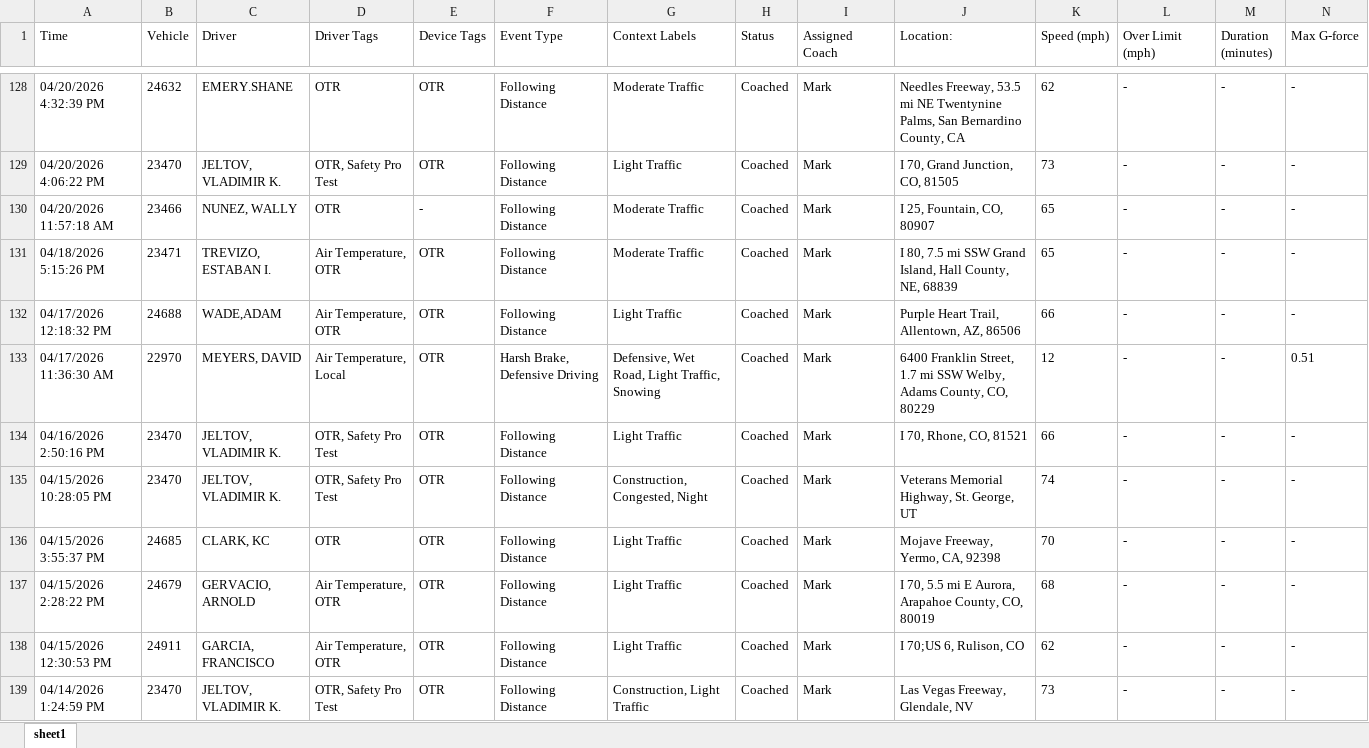
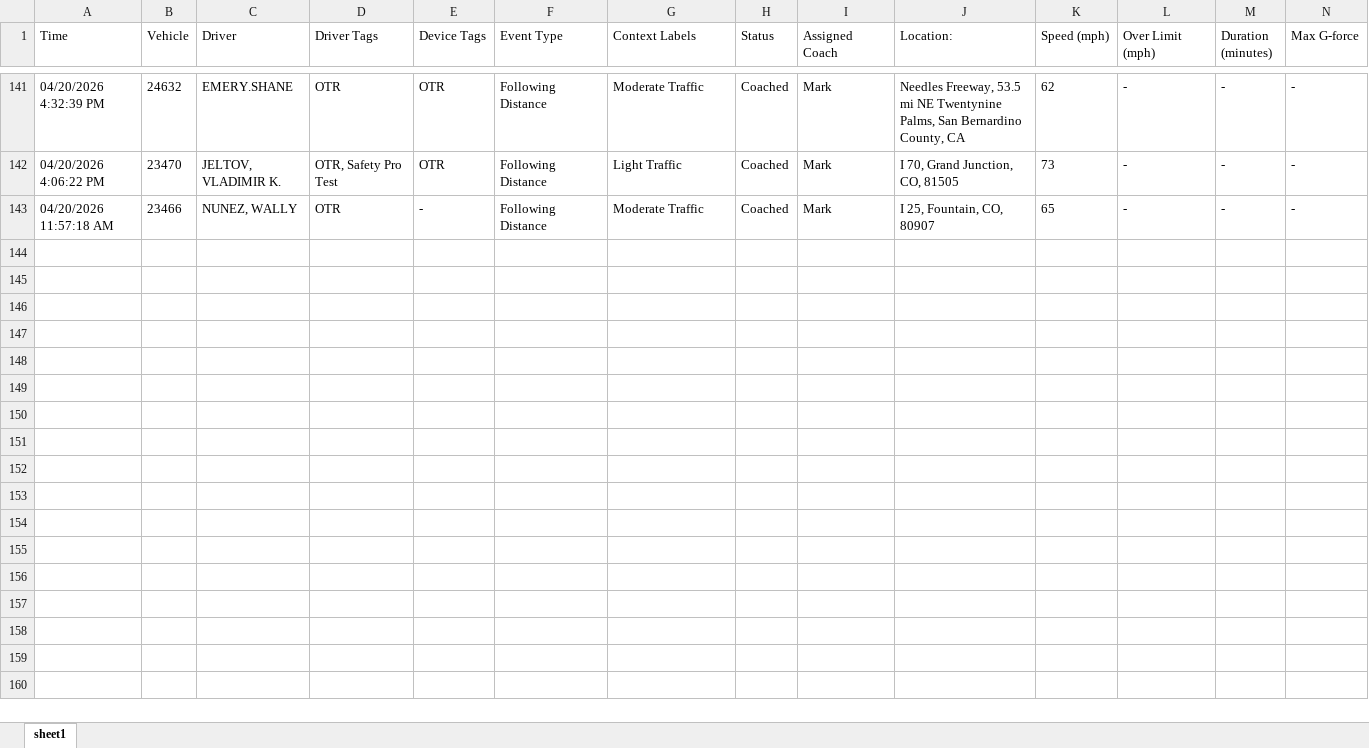
Before and after one commit to jmullins-DEN/voyager, an Excel workbook: camera_events.xlsx, sheet sheet1, drawn as a sheet; only a part is shown, gaps mark what is left out; values as stored, in another font and other column widths than the file's, no borders; removed rows and columns are numbered as before the commit, all else as after; rows hold the shown columns only; the diff covers the shown part only; the diff names each change by its address in the sheet, - before the commit and + after, or states it on an @@ line.

Commit message:
Weekly data update: camera_events.xlsx

```diff
--- a/camera_events.xlsx (sheet sheet1)
+++ b/camera_events.xlsx (sheet sheet1)
-row 131: 04/18/2026 5:15:26 PM | 23471 | TREVIZO, ESTABAN I. | Air Temperature, OTR | OTR | Following Distance | Moderate Traffic | Coached | Mark | I 80, 7.5 mi SSW Grand Island, Hall County, NE, 68839 | 65 | - | - | -
-row 132: 04/17/2026 12:18:32 PM | 24688 | WADE,ADAM | Air Temperature, OTR | OTR | Following Distance | Light Traffic | Coached | Mark | Purple Heart Trail, Allentown, AZ, 86506 | 66 | - | - | -
-row 133: 04/17/2026 11:36:30 AM | 22970 | MEYERS, DAVID | Air Temperature, Local | OTR | Harsh Brake, Defensive Driving | Defensive, Wet Road, Light Traffic, Snowing | Coached | Mark | 6400 Franklin Street, 1.7 mi SSW Welby, Adams County, CO, 80229 | 12 | - | - | 0.51
-row 134: 04/16/2026 2:50:16 PM | 23470 | JELTOV, VLADIMIR K. | OTR, Safety Pro Test | OTR | Following Distance | Light Traffic | Coached | Mark | I 70, Rhone, CO, 81521 | 66 | - | - | -
-row 135: 04/15/2026 10:28:05 PM | 23470 | JELTOV, VLADIMIR K. | OTR, Safety Pro Test | OTR | Following Distance | Construction, Congested, Night | Coached | Mark | Veterans Memorial Highway, St. George, UT | 74 | - | - | -
-row 136: 04/15/2026 3:55:37 PM | 24685 | CLARK, KC | OTR | OTR | Following Distance | Light Traffic | Coached | Mark | Mojave Freeway, Yermo, CA, 92398 | 70 | - | - | -
-row 137: 04/15/2026 2:28:22 PM | 24679 | GERVACIO, ARNOLD | Air Temperature, OTR | OTR | Following Distance | Light Traffic | Coached | Mark | I 70, 5.5 mi E Aurora, Arapahoe County, CO, 80019 | 68 | - | - | -
-row 138: 04/15/2026 12:30:53 PM | 24911 | GARCIA, FRANCISCO | Air Temperature, OTR | OTR | Following Distance | Light Traffic | Coached | Mark | I 70;US 6, Rulison, CO | 62 | - | - | -
-row 139: 04/14/2026 1:24:59 PM | 23470 | JELTOV, VLADIMIR K. | OTR, Safety Pro Test | OTR | Following Distance | Construction, Light Traffic | Coached | Mark | Las Vegas Freeway, Glendale, NV | 73 | - | - | -
```
Also changed, not shown: 13 added rows elsewhere in this sheet.
